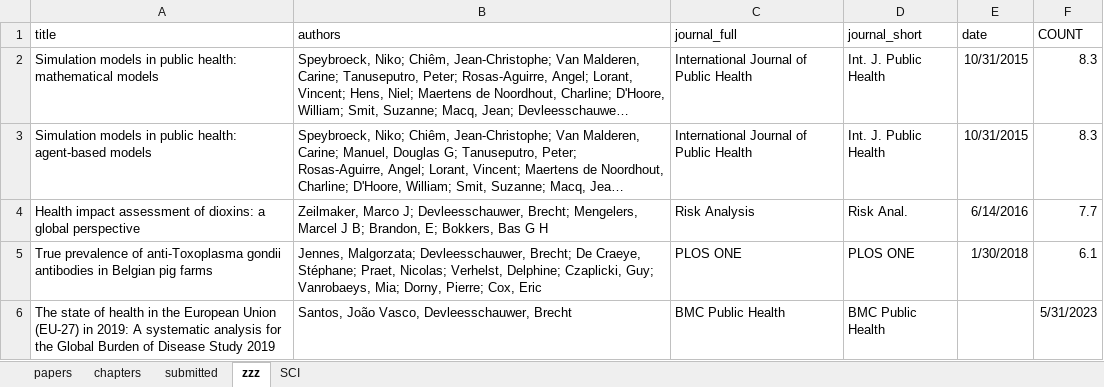
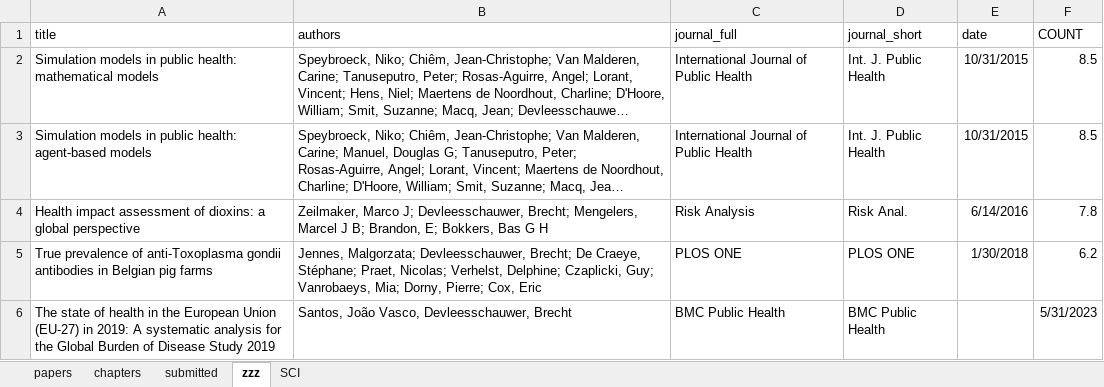
Before and after one commit to brechtdv/brechtdv.github.io, an Excel workbook: publications.xlsx, sheet zzz, drawn as a sheet; long unchanged cells end in …; values as stored, in another font and other column widths than the file's, no borders; table styles not drawn; the diff names each change by its address in the sheet, - before the commit and + after, or states it on an @@ line.

```diff
--- a/publications.xlsx (sheet zzz)
+++ b/publications.xlsx (sheet zzz)
-F2:F3 (COUNT): 8.3
+F2:F3 (COUNT): 8.5
-F4 (COUNT): 7.7
+F4 (COUNT): 7.8
-F5 (COUNT): 6.1
+F5 (COUNT): 6.2
```
Also changed, not shown: sheet submitted, sheet SCI, sheet papers, 2 other files.
